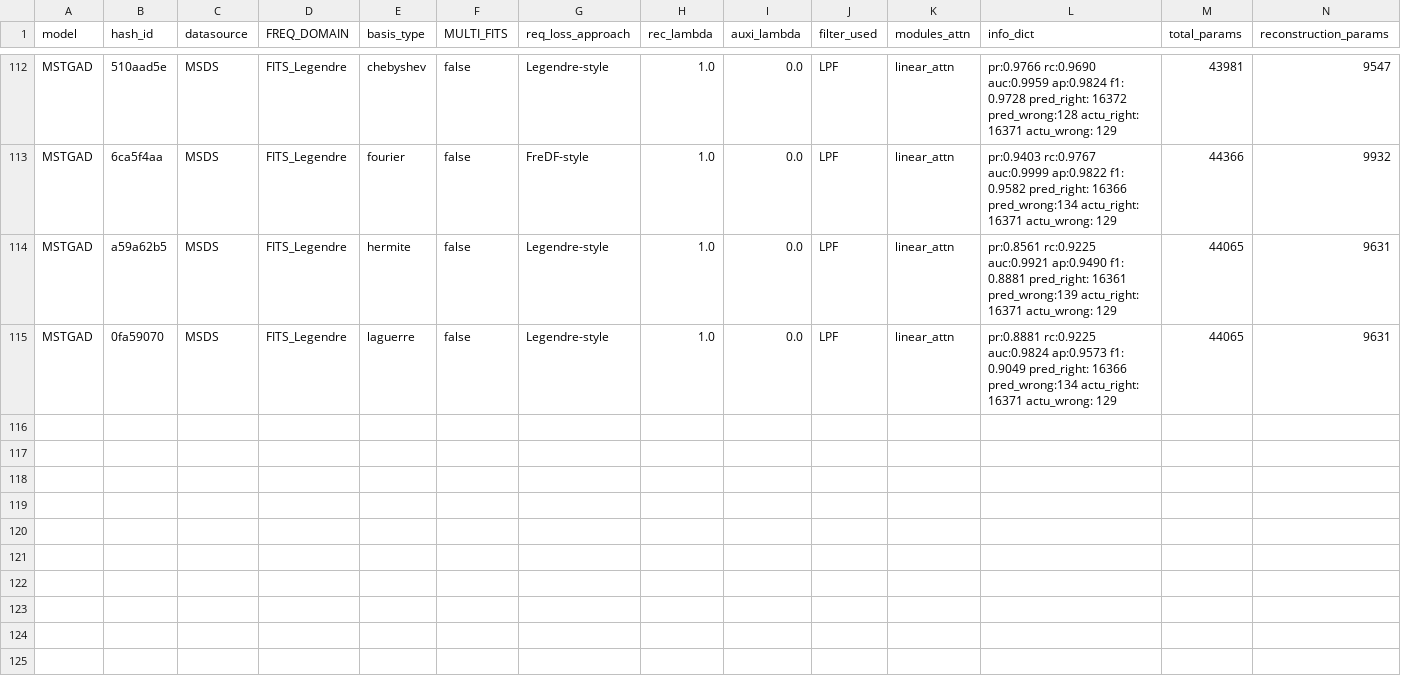
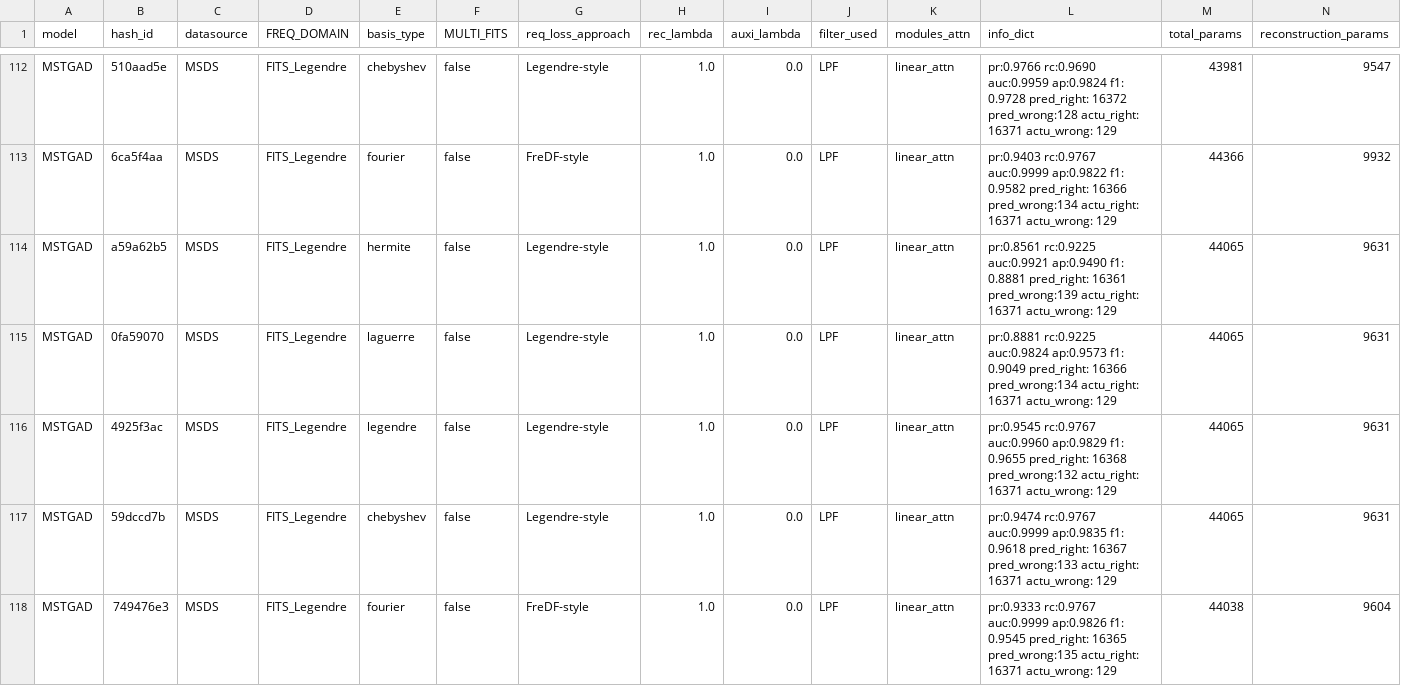
Before and after one commit to theamrzaki/MicroService_Twin_Original, a CSV file: result_journal/result_RQ2z5_basis_degree_comparison.csv, drawn as a sheet; only a part is shown, gaps mark what is left out; rows hold the shown columns only; the diff names each change by its address in the sheet, - before the commit and + after, or states it on an @@ line.

Commit message:
(more seeds)

```diff
--- a/result_journal/result_RQ2z5_basis_degree_comparison.csv
+++ b/result_journal/result_RQ2z5_basis_degree_comparison.csv
+row 116: MSTGAD | 4925f3ac | MSDS | FITS_Legendre | legendre | false | Legendre-style | 1.0 | 0.0 | LPF | linear_attn | pr:0.9545 rc:0.9767 auc:0.9960 ap:0.9829 f1: 0.9655 pred_right: 16368 pred_wrong:132 actu_right: 16371 actu_wrong: 129 | 44065 | 9631
+row 117: MSTGAD | 59dccd7b | MSDS | FITS_Legendre | chebyshev | false | Legendre-style | 1.0 | 0.0 | LPF | linear_attn | pr:0.9474 rc:0.9767 auc:0.9999 ap:0.9835 f1: 0.9618 pred_right: 16367 pred_wrong:133 actu_right: 16371 actu_wrong: 129 | 44065 | 9631
+row 118: MSTGAD | 749476e3 | MSDS | FITS_Legendre | fourier | false | FreDF-style | 1.0 | 0.0 | LPF | linear_attn | pr:0.9333 rc:0.9767 auc:0.9999 ap:0.9826 f1: 0.9545 pred_right: 16365 pred_wrong:135 actu_right: 16371 actu_wrong: 129 | 44038 | 9604
```
Also changed, not shown: 12 other files.
